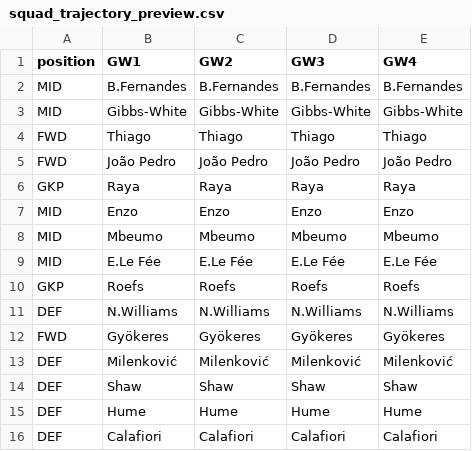
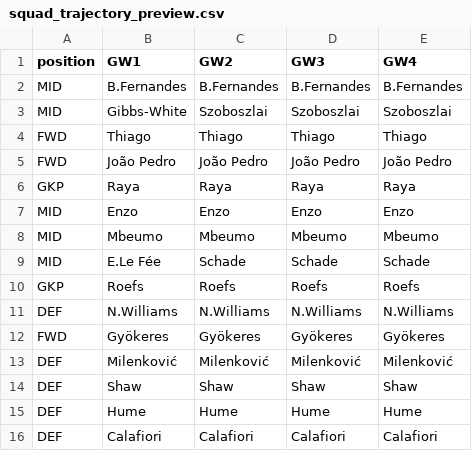
Before and after one commit to vinilop1114/gameweek-lab, a CSV file: data/processed/squad_trajectory_preview.csv, drawn as a sheet.

```diff
--- a/data/processed/squad_trajectory_preview.csv
+++ b/data/processed/squad_trajectory_preview.csv
@@ -2,3 +2,3 @@ position,GW1,GW2,GW3,GW4
 MID,B.Fernandes,B.Fernandes,B.Fernandes,B.Fernandes
-MID,Gibbs-White,Gibbs-White,Gibbs-White,Gibbs-White
+MID,Gibbs-White,Szoboszlai,Szoboszlai,Szoboszlai
 FWD,Thiago,Thiago,Thiago,Thiago
@@ -8,3 +8,3 @@ MID,Enzo,Enzo,Enzo,Enzo
 MID,Mbeumo,Mbeumo,Mbeumo,Mbeumo
-MID,E.Le Fée,E.Le Fée,E.Le Fée,E.Le Fée
+MID,E.Le Fée,Schade,Schade,Schade
 GKP,Roefs,Roefs,Roefs,Roefs
```
Also changed, not shown: data/processed/players.csv, data/processed/players_scored.csv, 2 other files.
